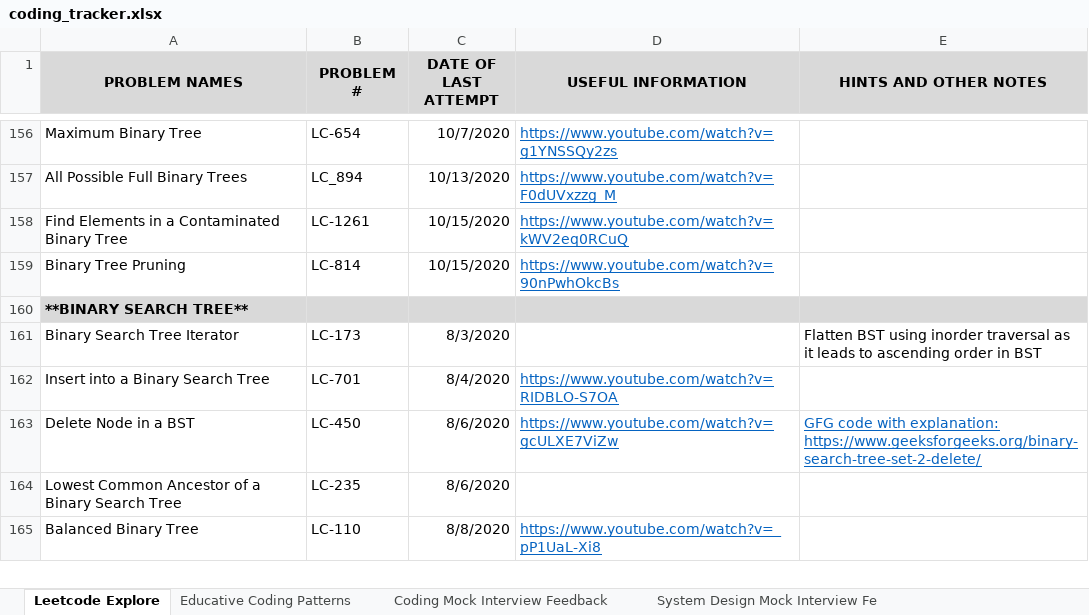
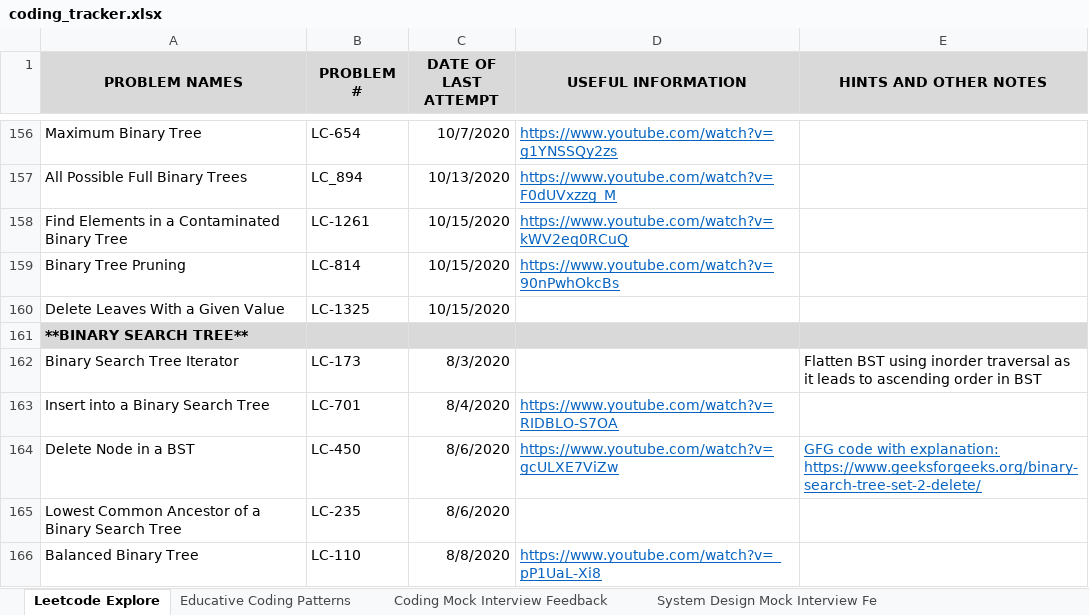
Before and after one commit to suhassrivats/Data-Structures-And-Algorithms-Implementation, an Excel workbook: coding_tracker.xlsx, sheet Leetcode Explore, drawn as a sheet; only a part is shown, gaps mark what is left out; values as stored, in another font and other column widths than the file's, no borders; the diff names each change by its address in the sheet, - before the commit and + after, or states it on an @@ line.

Commit message:
LC1325_DeleteLeavesWithAGivenValue algorithm

```diff
--- a/coding_tracker.xlsx (sheet Leetcode Explore)
+++ b/coding_tracker.xlsx (sheet Leetcode Explore)
+row 160: Delete Leaves With a Given Value | LC-1325 | 10/15/2020
```
Also changed, not shown: 1 other file.
